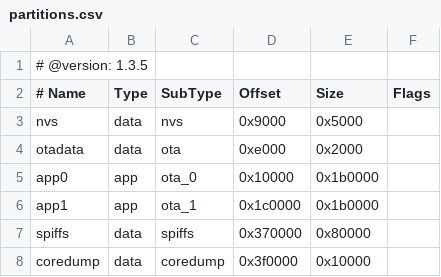
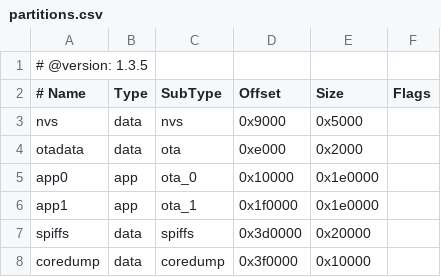
Before and after one commit to parip69/MatterMQTTBridge, a CSV file: partitions.csv, drawn as a sheet.

Commit message:
feat: aktualisiere Partitionen, konfiguriere Matter-Integration und füge Matter Smoke Test hinzu

```diff
--- a/partitions.csv
+++ b/partitions.csv
@@ -4,5 +4,5 @@ nvs,	data,	nvs,	0x9000,	0x5000,
 otadata,	data,	ota,	0xe000,	0x2000,	
-app0,	app,	ota_0,	0x10000,	0x1b0000,	
-app1,	app,	ota_1,	0x1c0000,	0x1b0000,	
-spiffs,	data,	spiffs,	0x370000,	0x80000,	
+app0,	app,	ota_0,	0x10000,	0x1e0000,	
+app1,	app,	ota_1,	0x1f0000,	0x1e0000,	
+spiffs,	data,	spiffs,	0x3d0000,	0x20000,	
 coredump,	data,	coredump,	0x3f0000,	0x10000,	
```
Also changed, not shown: 3 other files.
